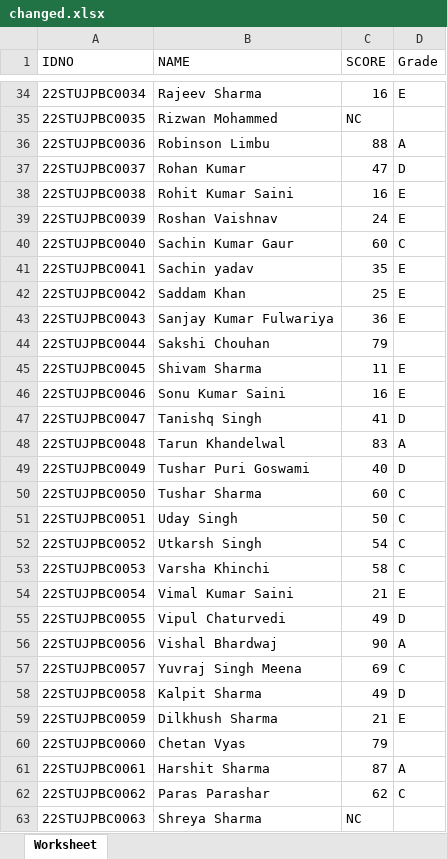
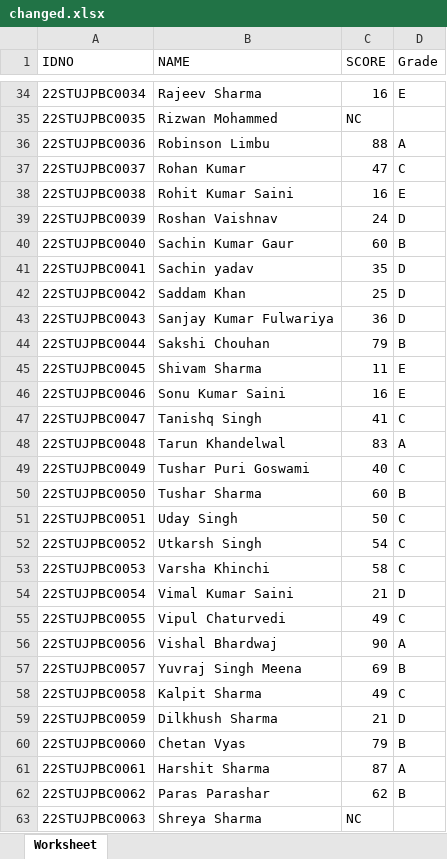
Before and after one commit to RishanaAfnas/gradeGenerator, an Excel workbook: software/changed.xlsx, sheet Worksheet, drawn as a sheet; only a part is shown, gaps mark what is left out; values as stored, in another font and other column widths than the file's, no borders; the diff covers the shown part only; the diff names each change by its address in the sheet, - before the commit and + after, or states it on an @@ line.

```diff
--- a/software/changed.xlsx (sheet Worksheet)
+++ b/software/changed.xlsx (sheet Worksheet)
-D37 (Grade): D
+D37 (Grade): C
-D39 (Grade): E
+D39 (Grade): D
-D40 (Grade): C
+D40 (Grade): B
-D41:D43 (Grade): E
+D41:D43 (Grade): D
-D44 (Grade): (empty)
+D44 (Grade): B
-D47 (Grade): D
+D47 (Grade): C
-D49 (Grade): D
+D49 (Grade): C
-D50 (Grade): C
+D50 (Grade): B
-D54 (Grade): E
+D54 (Grade): D
-D55 (Grade): D
+D55 (Grade): C
-D57 (Grade): C
+D57 (Grade): B
-D58 (Grade): D
+D58 (Grade): C
-D59 (Grade): E
+D59 (Grade): D
-D60 (Grade): (empty)
+D60 (Grade): B
-D62 (Grade): C
+D62 (Grade): B
```
Also changed, not shown: 24 edited cells elsewhere in this sheet, software/software.xlsx, 4 other files.
